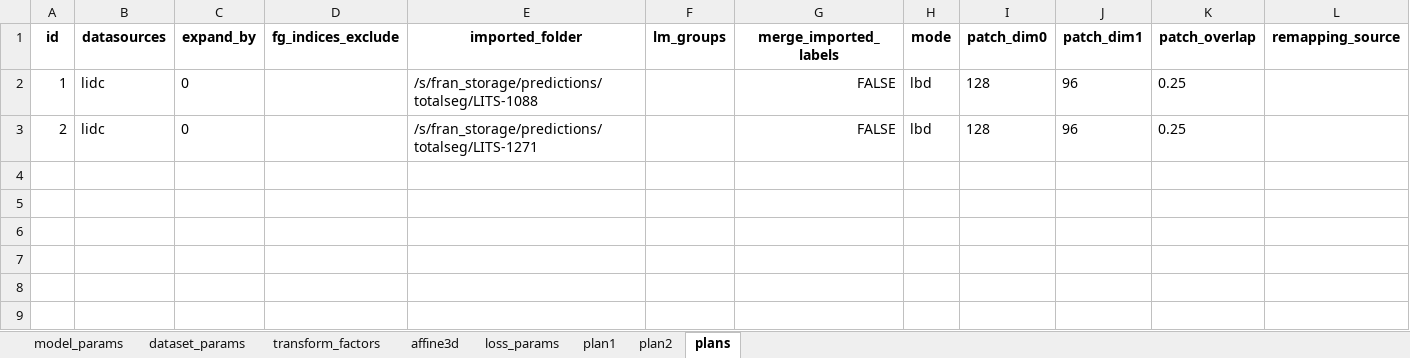
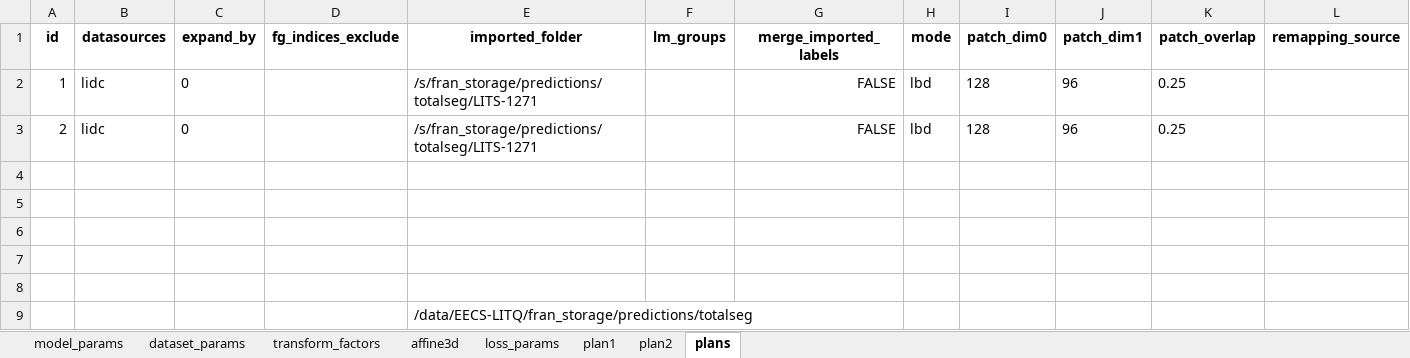
Before and after one commit to drusmanbashir/fran, an Excel workbook: configurations/experiment_configs_lungs.xlsx, sheet plans, drawn as a sheet; only a part is shown; values as stored, in another font and other column widths than the file's, no borders; rows hold the shown columns only; the diff names each change by its address in the sheet, - before the commit and + after, or states it on an @@ line.

```diff
--- a/configurations/experiment_configs_lungs.xlsx (sheet plans)
+++ b/configurations/experiment_configs_lungs.xlsx (sheet plans)
-E2 (imported_folder): /s/fran_storage/predictions/totalseg/LITS-1088
+E2 (imported_folder): /s/fran_storage/predictions/totalseg/LITS-1271
+row 4: (empty)
+row 5: (empty)
+row 6: (empty)
+row 7: (empty)
+row 8: (empty)
+row 9:  |  |  |  | /data/EECS-LITQ/fran_storage/predictions/totalseg
```
Also changed, not shown: 2 other files.
